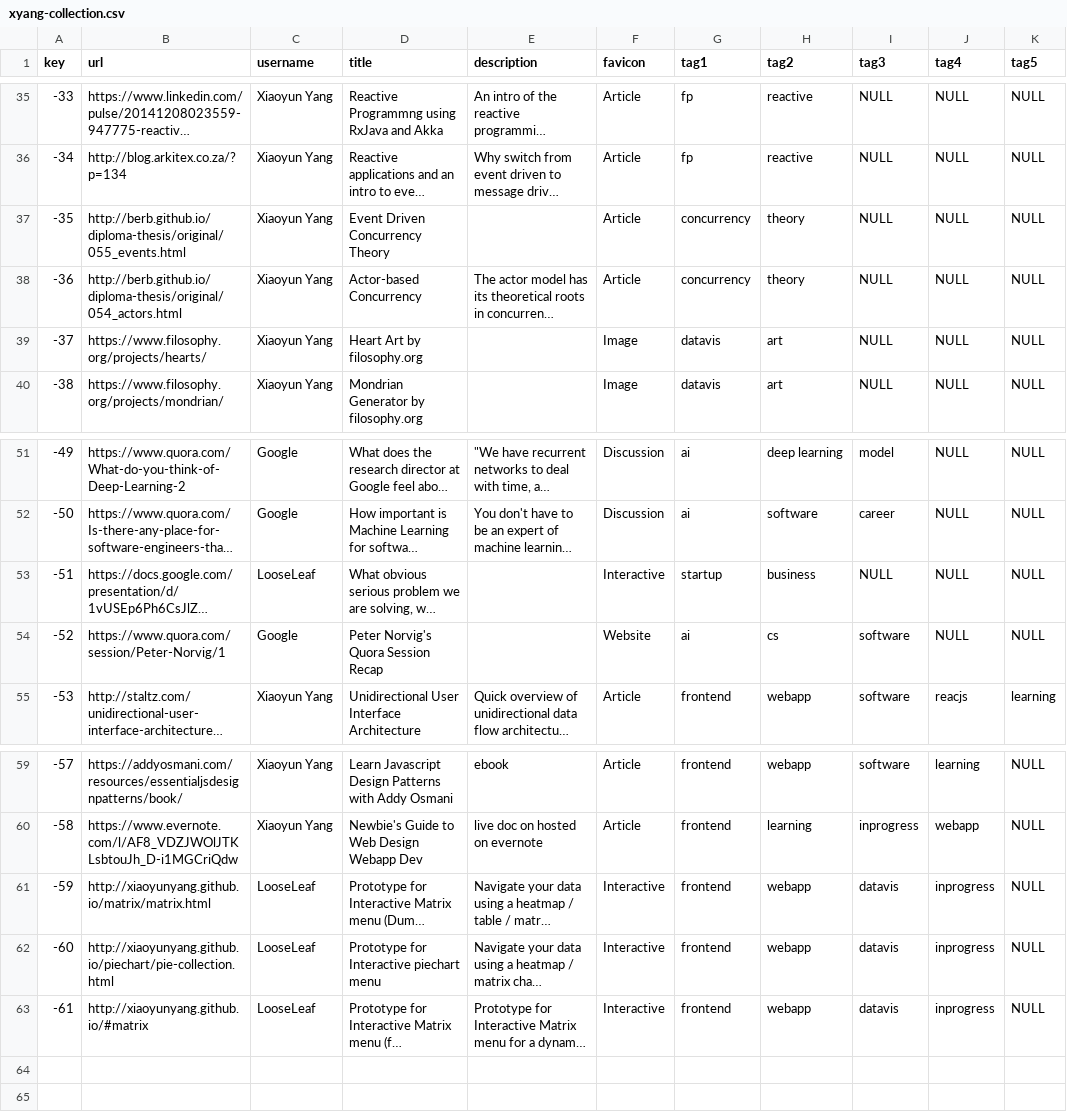
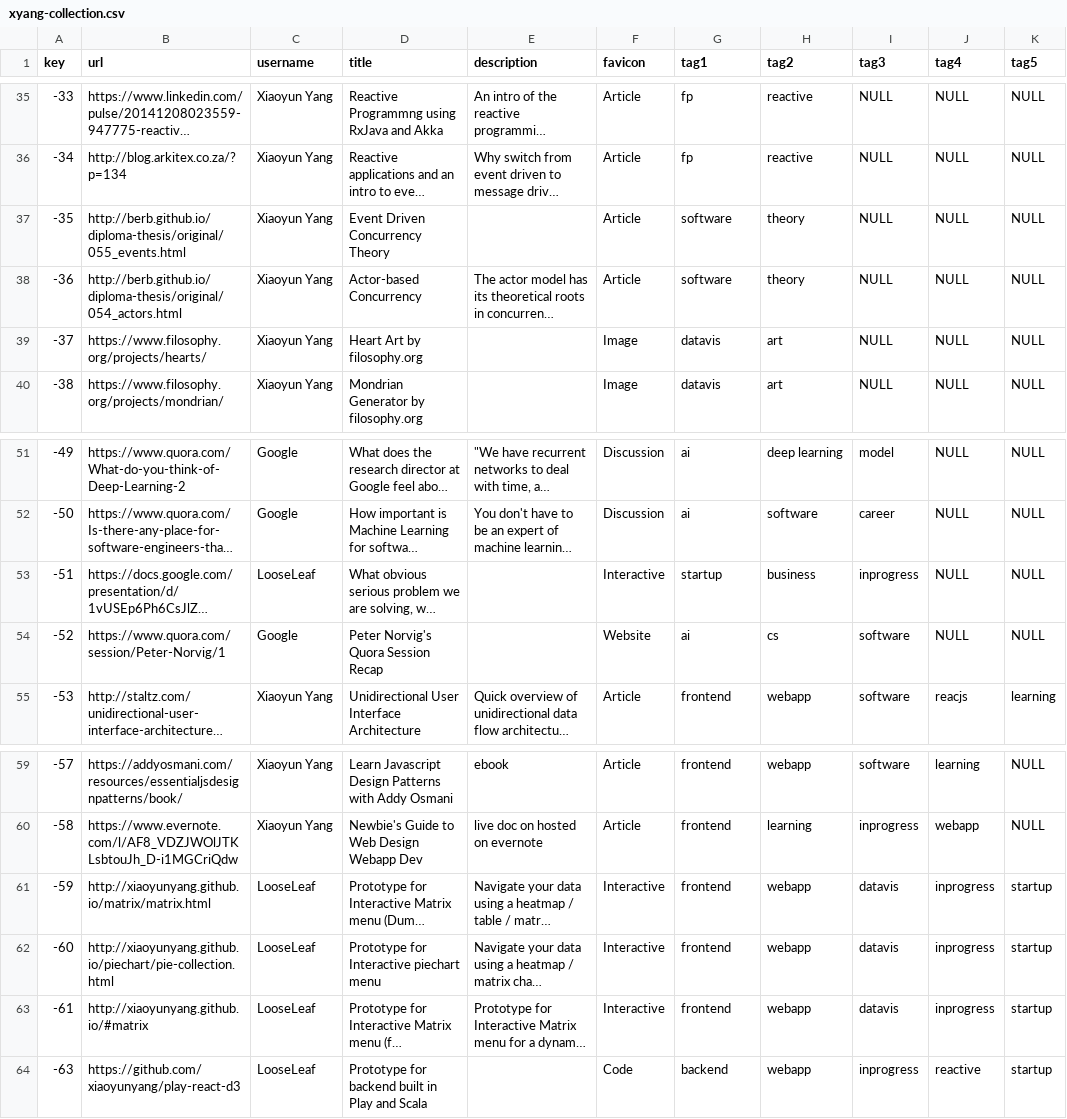
Before and after one commit to xiaoyunyang/xiaoyunyang.github.io, a CSV file: assets/data/profile/xyang-collection.csv, drawn as a sheet; only a part is shown, gaps mark what is left out; long unchanged cells end in …; the diff names each change by its address in the sheet, - before the commit and + after, or states it on an @@ line.

```diff
--- a/assets/data/profile/xyang-collection.csv
+++ b/assets/data/profile/xyang-collection.csv
-G37:G38 (tag1): concurrency
+G37:G38 (tag1): software
-I53 (tag3): NULL
+I53 (tag3): inprogress
-K61:K63 (tag5): NULL
+K61:K63 (tag5): startup
+row 64: -63 | https://github.com/xiaoyunyang/play-react-d3 | LooseLeaf | Prototype for backend built in Play and Scala |  | Code | backend | webapp | inprogress | reactive | startup
```
Also changed, not shown: 3 other files.
